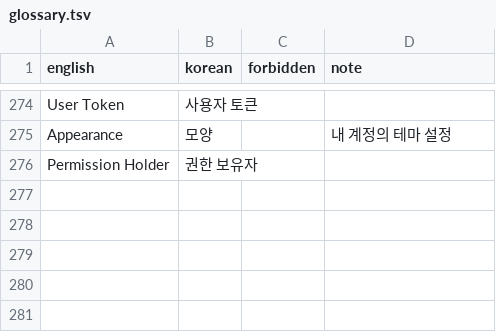
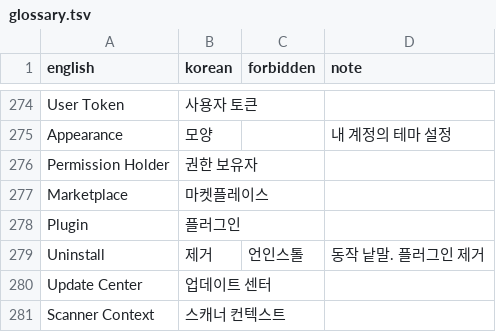
Before and after one commit to say2alice/sonar-l10n-korean-plugin, a TSV file: translation/glossary.tsv, drawn as a sheet; only a part is shown, gaps mark what is left out.

Commit message:
feat(translation): 시스템과 사용자 셋째 묶음 번역
- 단위 6의 권한 템플릿, 마켓플레이스, 백그라운드 작업 등 114키 번역
- 마켓플레이스, 플러그인, 업데이트 센터 등 5개 용어를 용어집에 추가

```diff
--- a/translation/glossary.tsv
+++ b/translation/glossary.tsv
@@ -276 +276,6 @@ Appearance	모양		내 계정의 테마 설정
 Permission Holder	권한 보유자		
+Marketplace	마켓플레이스		
+Plugin	플러그인		
+Uninstall	제거	언인스톨	동작 낱말. 플러그인 제거
+Update Center	업데이트 센터		
+Scanner Context	스캐너 컨텍스트		
```
Also changed, not shown: 1 other file.
